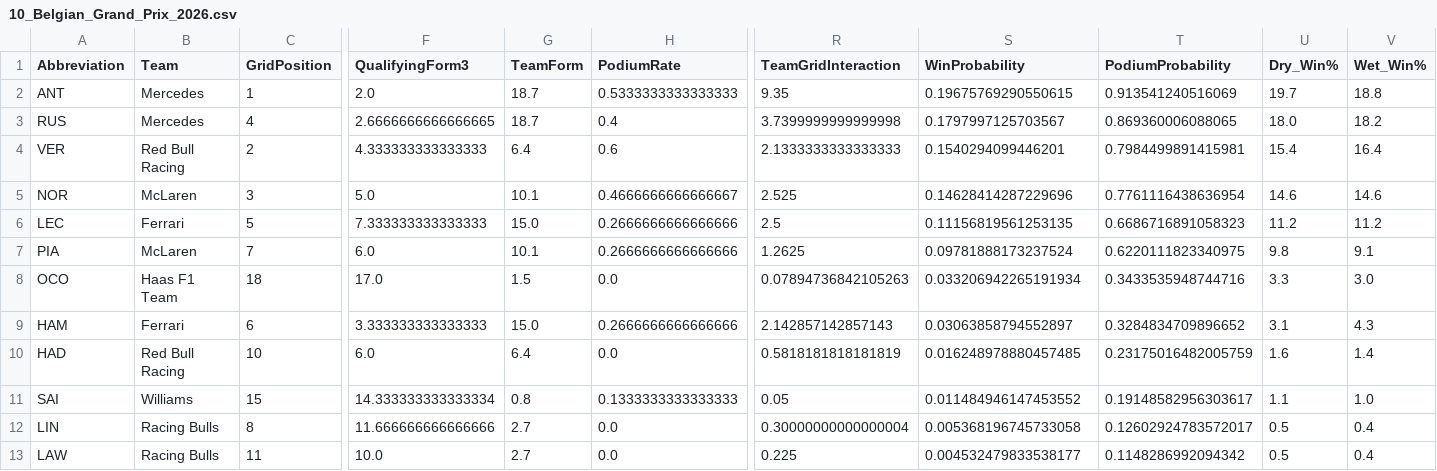
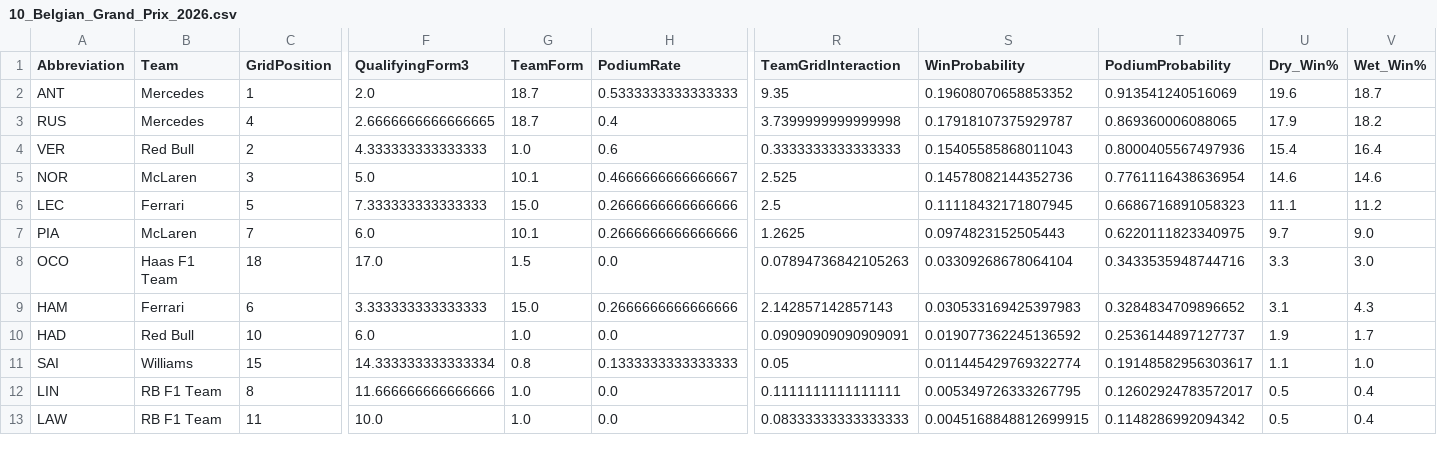
Before and after one commit to Raina-Mangat/Pitwall2026, a CSV file: predictions/10_Belgian_Grand_Prix_2026.csv, drawn as a sheet; only a part is shown, gaps mark what is left out; the diff covers the shown part only; the diff names each change by its address in the sheet, - before the commit and + after, or states it on an @@ line.

```diff
--- a/predictions/10_Belgian_Grand_Prix_2026.csv
+++ b/predictions/10_Belgian_Grand_Prix_2026.csv
-S2 (WinProbability): 0.19675769290550615
+S2 (WinProbability): 0.19608070658853352
-U2 (Dry_Win%): 19.7
+U2 (Dry_Win%): 19.6
-V2 (Wet_Win%): 18.8
+V2 (Wet_Win%): 18.7
-S3 (WinProbability): 0.1797997125703567
+S3 (WinProbability): 0.17918107375929787
-U3 (Dry_Win%): 18.0
+U3 (Dry_Win%): 17.9
-B4 (Team): Red Bull Racing
+B4 (Team): Red Bull
-G4 (TeamForm): 6.4
+G4 (TeamForm): 1.0
-R4 (TeamGridInteraction): 2.1333333333333333
+R4 (TeamGridInteraction): 0.3333333333333333
-S4 (WinProbability): 0.1540294099446201
+S4 (WinProbability): 0.15405585868011043
-T4 (PodiumProbability): 0.7984499891415981
+T4 (PodiumProbability): 0.8000405567497936
-S5 (WinProbability): 0.14628414287229696
+S5 (WinProbability): 0.14578082144352736
-S6 (WinProbability): 0.11156819561253135
+S6 (WinProbability): 0.11118432171807945
-U6 (Dry_Win%): 11.2
+U6 (Dry_Win%): 11.1
-S7 (WinProbability): 0.09781888173237524
+S7 (WinProbability): 0.0974823152505443
-U7 (Dry_Win%): 9.8
+U7 (Dry_Win%): 9.7
-V7 (Wet_Win%): 9.1
+V7 (Wet_Win%): 9.0
-S8 (WinProbability): 0.033206942265191934
+S8 (WinProbability): 0.03309268678064104
-S9 (WinProbability): 0.03063858794552897
+S9 (WinProbability): 0.030533169425397983
-B10 (Team): Red Bull Racing
+B10 (Team): Red Bull
-G10 (TeamForm): 6.4
+G10 (TeamForm): 1.0
-R10 (TeamGridInteraction): 0.5818181818181819
+R10 (TeamGridInteraction): 0.09090909090909091
-S10 (WinProbability): 0.016248978880457485
+S10 (WinProbability): 0.019077362245136592
-T10 (PodiumProbability): 0.23175016482005759
+T10 (PodiumProbability): 0.2536144897127737
-U10 (Dry_Win%): 1.6
+U10 (Dry_Win%): 1.9
-V10 (Wet_Win%): 1.4
+V10 (Wet_Win%): 1.7
-S11 (WinProbability): 0.011484946147453552
+S11 (WinProbability): 0.011445429769322774
-B12:B13 (Team): Racing Bulls
+B12:B13 (Team): RB F1 Team
-G12:G13 (TeamForm): 2.7
+G12:G13 (TeamForm): 1.0
-R12 (TeamGridInteraction): 0.30000000000000004
+R12 (TeamGridInteraction): 0.1111111111111111
-S12 (WinProbability): 0.005368196745733058
+S12 (WinProbability): 0.005349726333267795
-R13 (TeamGridInteraction): 0.225
+R13 (TeamGridInteraction): 0.08333333333333333
-S13 (WinProbability): 0.004532479833538177
+S13 (WinProbability): 0.0045168848812699915
```
Also changed, not shown: 22 edited cells elsewhere in this file, model_accuracy_log.csv, results/10_Belgian_Grand_Prix_2026.csv, 1 other file.
